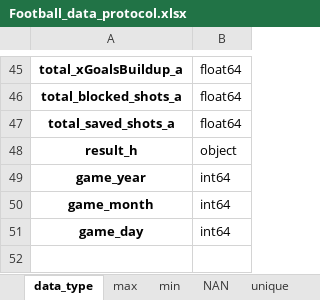
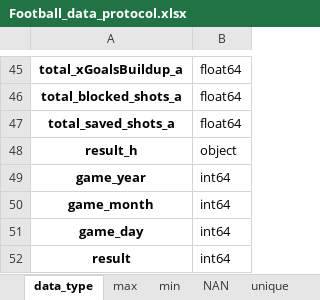
Before and after one commit to Eitan-Bluer/ML_Football_DS18, an Excel workbook: result/Football_data_protocol.xlsx, sheet data_type, drawn as a sheet; only a part is shown, gaps mark what is left out; values as stored, in another font and other column widths than the file's, no borders; the diff names each change by its address in the sheet, - before the commit and + after, or states it on an @@ line.

```diff
--- a/result/Football_data_protocol.xlsx (sheet data_type)
+++ b/result/Football_data_protocol.xlsx (sheet data_type)
+row 52: result | int64
```
Also changed, not shown: sheet NAN, sheet min, sheet unique, sheet max, 8 other files.
